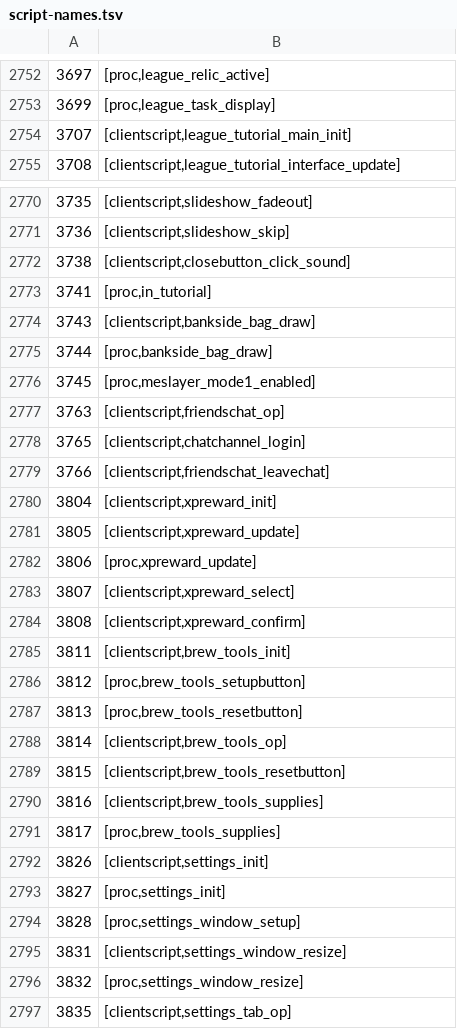
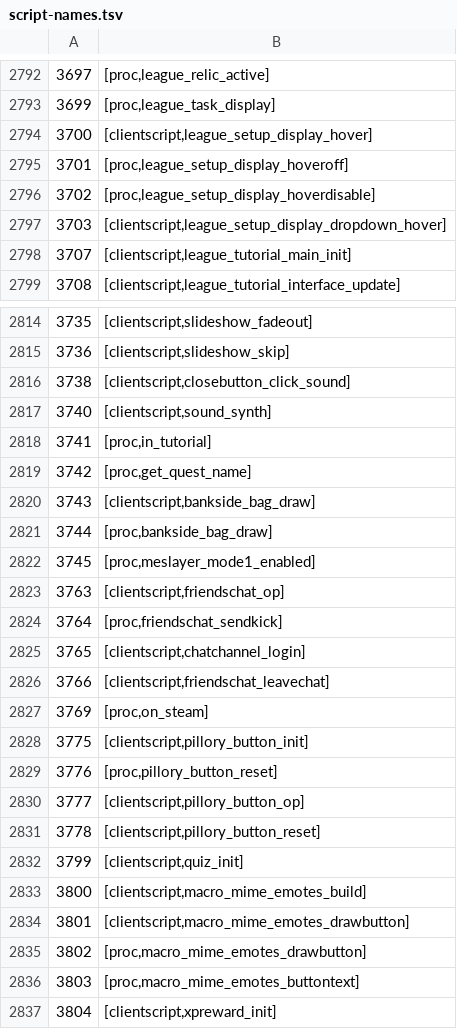
Before and after one commit to RuneStar/cs2, a TSV file: src/main/resources/org/runestar/cs2/script-names.tsv, drawn as a sheet; only a part is shown, gaps mark what is left out; the shorter side is filled out with more unchanged rows; the diff covers the shown part only; the diff names each change by its address in the sheet, - before the commit and + after, or states it on an @@ line.

```diff
--- a/src/main/resources/org/runestar/cs2/script-names.tsv
+++ b/src/main/resources/org/runestar/cs2/script-names.tsv
+row 2794: 3700 | [clientscript,league_setup_display_hover]
+row 2795: 3701 | [proc,league_setup_display_hoveroff]
+row 2796: 3702 | [proc,league_setup_display_hoverdisable]
+row 2797: 3703 | [clientscript,league_setup_display_dropdown_hover]
+row 2817: 3740 | [clientscript,sound_synth]
+row 2819: 3742 | [proc,get_quest_name]
+row 2824: 3764 | [proc,friendschat_sendkick]
+row 2827: 3769 | [proc,on_steam]
+row 2828: 3775 | [clientscript,pillory_button_init]
+row 2829: 3776 | [proc,pillory_button_reset]
+row 2830: 3777 | [clientscript,pillory_button_op]
+row 2831: 3778 | [clientscript,pillory_button_reset]
+row 2832: 3799 | [clientscript,quiz_init]
+row 2833: 3800 | [clientscript,macro_mime_emotes_build]
+row 2834: 3801 | [clientscript,macro_mime_emotes_drawbutton]
+row 2835: 3802 | [proc,macro_mime_emotes_drawbutton]
+row 2836: 3803 | [proc,macro_mime_emotes_buttontext]
```
Also changed, not shown: 67 added rows and 9 removed rows elsewhere in this file, src/main/resources/org/runestar/cs2/graphic-names.tsv, src/main/resources/org/runestar/cs2/loc-names.tsv, 7 other files.
